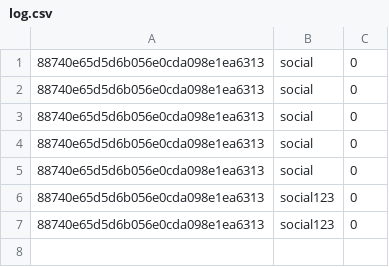
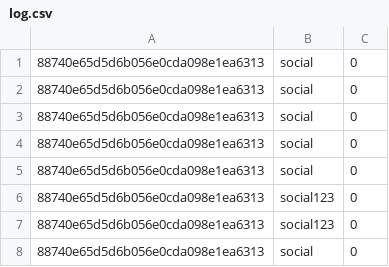
Before and after one commit to AshwinDV/LeadPrecdictionMLOps, a CSV file: log.csv, drawn as a sheet; the diff names each change by its address in the sheet, - before the commit and + after, or states it on an @@ line.

```diff
--- a/log.csv
+++ b/log.csv
+row 8: 88740e65d5d6b056e0cda098e1ea6313 | social | 0
```
Also changed, not shown: 2 other files.
